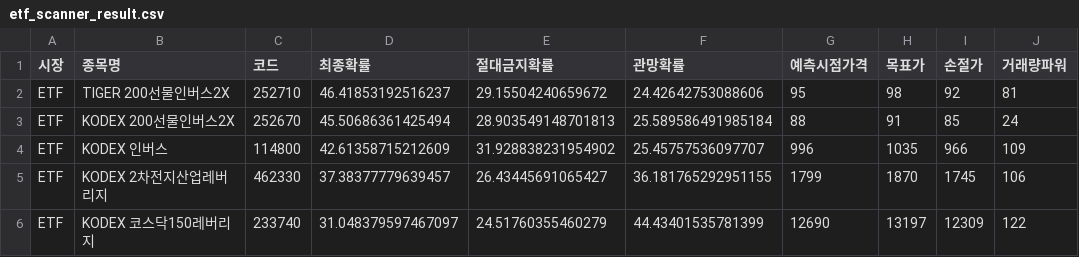
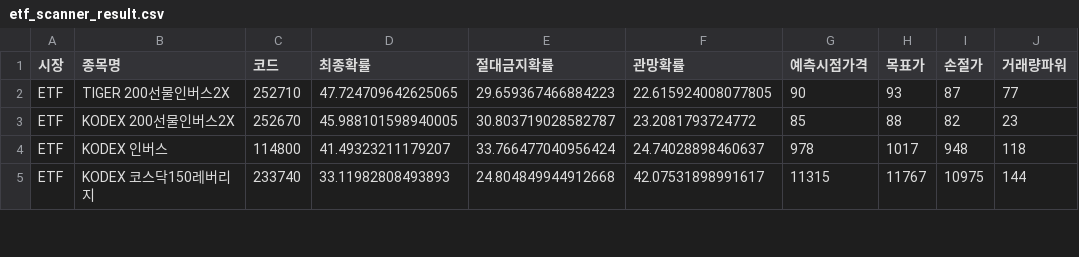
Before and after one commit to bong93/Stock_Advisor_DASHBOARD, a CSV file: etf_scanner_result.csv, drawn as a sheet; only a part is shown; the diff covers the shown part only.

```diff
--- a/etf_scanner_result.csv
+++ b/etf_scanner_result.csv
@@ -1,6 +1,5 @@
 시장,종목명,코드,최종확률,절대금지확률,관망확률,예측시점가격,목표가,손절가,거래량파워
-ETF,TIGER 200선물인버스2X,252710,46.41853192516237,29.15504240659672,24.42642753088606,95,98,92,81
-ETF,KODEX 200선물인버스2X,252670,45.50686361425494,28.903549148701813,25.589586491985184,88,91,85,24
-ETF,KODEX 인버스,114800,42.61358715212609,31.928838231954902,25.45757536097707,996,1035,966,109
-ETF,KODEX 2차전지산업레버리지,462330,37.38377779639457,26.43445691065427,36.181765292951155,1799,1870,1745,106
-ETF,KODEX 코스닥150레버리지,233740,31.048379597467097,24.51760355460279,44.43401535781399,12690,13197,12309,122
+ETF,TIGER 200선물인버스2X,252710,47.724709642625065,29.659367466884223,22.615924008077805,90,93,87,77
+ETF,KODEX 200선물인버스2X,252670,45.988101598940005,30.803719028582787,23.2081793724772,85,88,82,23
+ETF,KODEX 인버스,114800,41.49323211179207,33.766477040956424,24.74028898460637,978,1017,948,118
+ETF,KODEX 코스닥150레버리지,233740,33.11982808493893,24.804849944912668,42.07531898991617,11315,11767,10975,144
```
Also changed, not shown: 5 added rows, 4 removed rows and 21 edited cells elsewhere in this file, morning_scan_result.csv, sector_theme.csv, 1 other file.
